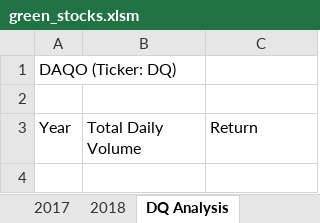
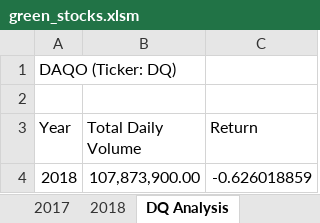
Before and after one commit to MSheehy90/stock-analysis, an Excel workbook: green_stocks.xlsm, sheet DQ Analysis, drawn as a sheet; values as stored, in another font and other column widths than the file's, no borders; the diff names each change by its address in the sheet, - before the commit and + after, or states it on an @@ line.

```diff
--- a/green_stocks.xlsm (sheet DQ Analysis)
+++ b/green_stocks.xlsm (sheet DQ Analysis)
+row 4: 2018 | 107,873,900.00 | -0.626018859
```
Also changed, not shown: sheet 2018.
